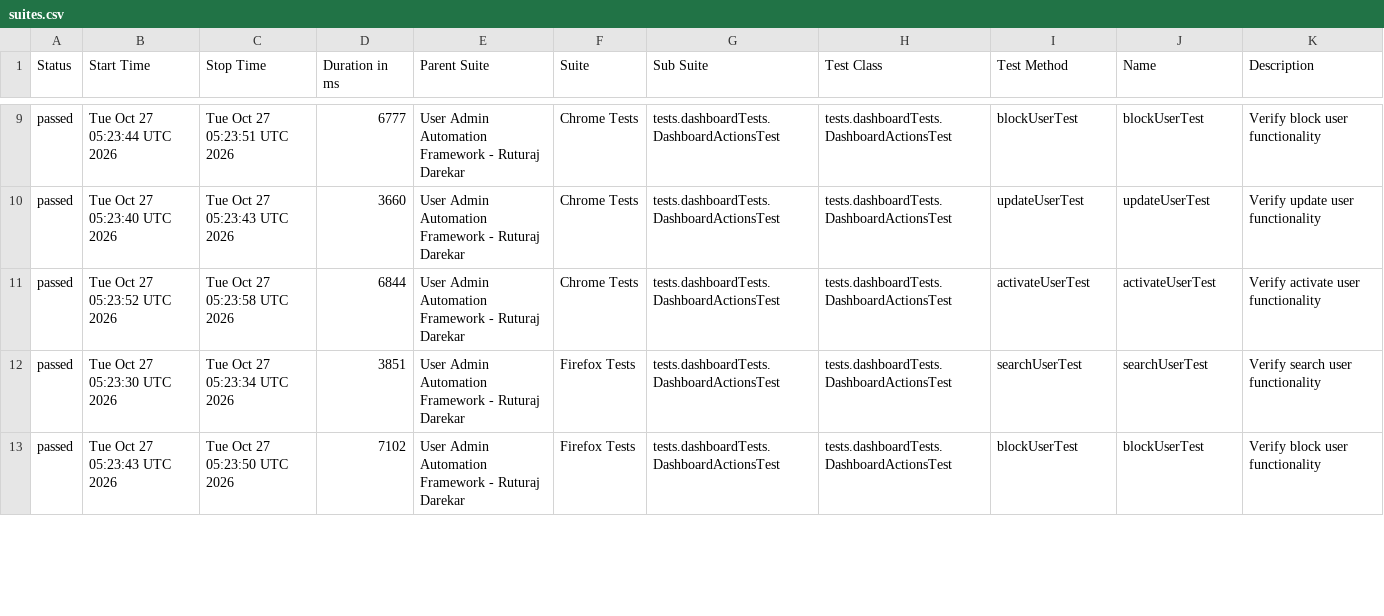
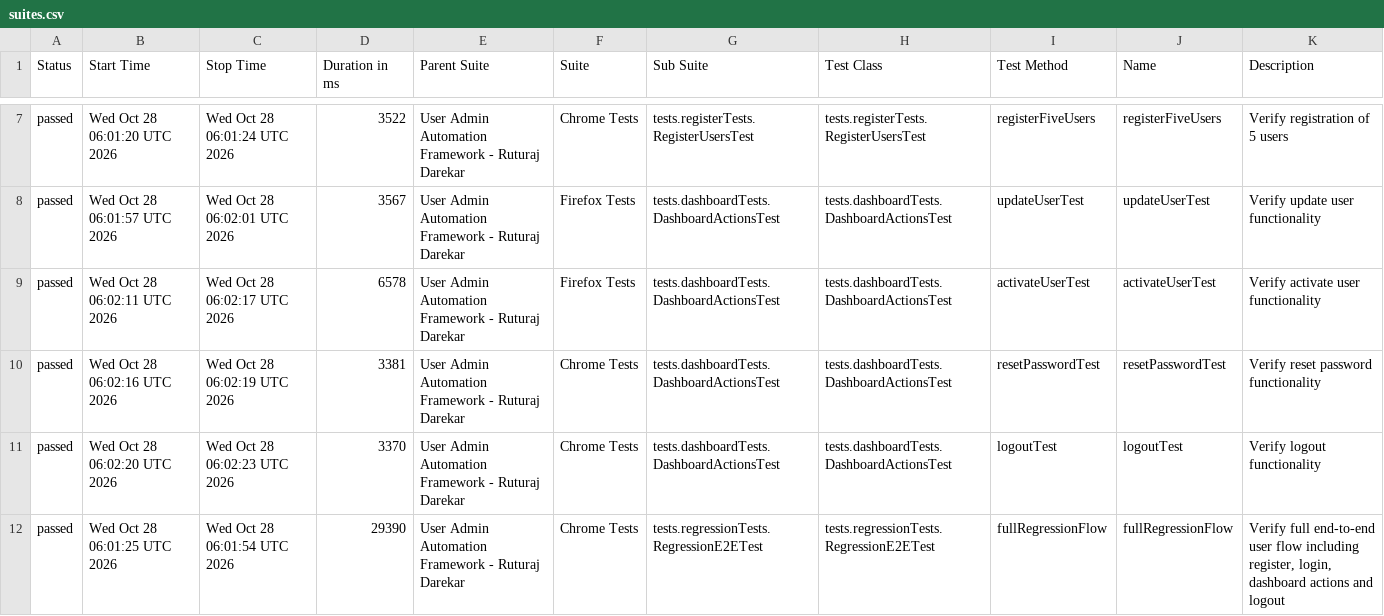
Before and after one commit to Ruturaj0861/user-admin-automation, a CSV file: data/suites.csv, drawn as a sheet; only a part is shown, gaps mark what is left out; the diff covers the shown part only.

```diff
--- a/data/suites.csv
+++ b/data/suites.csv
@@ -9,5 +7,6 @@
-"passed","Tue Oct 27 05:23:44 UTC 2026","Tue Oct 27 05:23:51 UTC 2026","6777","User Admin Automation Framework - Ruturaj Darekar","Chrome Tests","tests.dashboardTests.DashboardActionsTest","tests.dashboardTests.DashboardActionsTest","blockUserTest","blockUserTest","Verify block user functionality"
-"passed","Tue Oct 27 05:23:40 UTC 2026","Tue Oct 27 05:23:43 UTC 2026","3660","User Admin Automation Framework - Ruturaj Darekar","Chrome Tests","tests.dashboardTests.DashboardActionsTest","tests.dashboardTests.DashboardActionsTest","updateUserTest","updateUserTest","Verify update user functionality"
-"passed","Tue Oct 27 05:23:52 UTC 2026","Tue Oct 27 05:23:58 UTC 2026","6844","User Admin Automation Framework - Ruturaj Darekar","Chrome Tests","tests.dashboardTests.DashboardActionsTest","tests.dashboardTests.DashboardActionsTest","activateUserTest","activateUserTest","Verify activate user functionality"
-"passed","Tue Oct 27 05:23:30 UTC 2026","Tue Oct 27 05:23:34 UTC 2026","3851","User Admin Automation Framework - Ruturaj Darekar","Firefox Tests","tests.dashboardTests.DashboardActionsTest","tests.dashboardTests.DashboardActionsTest","searchUserTest","searchUserTest","Verify search user functionality"
-"passed","Tue Oct 27 05:23:43 UTC 2026","Tue Oct 27 05:23:50 UTC 2026","7102","User Admin Automation Framework - Ruturaj Darekar","Firefox Tests","tests.dashboardTests.DashboardActionsTest","tests.dashboardTests.DashboardActionsTest","blockUserTest","blockUserTest","Verify block user functionality"
+"passed","Wed Oct 28 06:01:20 UTC 2026","Wed Oct 28 06:01:24 UTC 2026","3522","User Admin Automation Framework - Ruturaj Darekar","Chrome Tests","tests.registerTests.RegisterUsersTest","tests.registerTests.RegisterUsersTest","registerFiveUsers","registerFiveUsers","Verify registration of 5 users"
+"passed","Wed Oct 28 06:01:57 UTC 2026","Wed Oct 28 06:02:01 UTC 2026","3567","User Admin Automation Framework - Ruturaj Darekar","Firefox Tests","tests.dashboardTests.DashboardActionsTest","tests.dashboardTests.DashboardActionsTest","updateUserTest","updateUserTest","Verify update user functionality"
+"passed","Wed Oct 28 06:02:11 UTC 2026","Wed Oct 28 06:02:17 UTC 2026","6578","User Admin Automation Framework - Ruturaj Darekar","Firefox Tests","tests.dashboardTests.DashboardActionsTest","tests.dashboardTests.DashboardActionsTest","activateUserTest","activateUserTest","Verify activate user functionality"
+"passed","Wed Oct 28 06:02:16 UTC 2026","Wed Oct 28 06:02:19 UTC 2026","3381","User Admin Automation Framework - Ruturaj Darekar","Chrome Tests","tests.dashboardTests.DashboardActionsTest","tests.dashboardTests.DashboardActionsTest","resetPasswordTest","resetPasswordTest","Verify reset password functionality"
+"passed","Wed Oct 28 06:02:20 UTC 2026","Wed Oct 28 06:02:23 UTC 2026","3370","User Admin Automation Framework - Ruturaj Darekar","Chrome Tests","tests.dashboardTests.DashboardActionsTest","tests.dashboardTests.DashboardActionsTest","logoutTest","logoutTest","Verify logout functionality"
+"passed","Wed Oct 28 06:01:25 UTC 2026","Wed Oct 28 06:01:54 UTC 2026","29390","User Admin Automation Framework - Ruturaj Darekar","Chrome Tests","tests.regressionTests.RegressionE2ETest","tests.regressionTests.RegressionE2ETest","fullRegressionFlow","fullRegressionFlow","Verify full end-to-end user flow including register, login, dashboard actions and logout"
```
Also changed, not shown: 2 added rows, 3 removed rows and 63 edited cells elsewhere in this file, data/behaviors.csv, 54 other files.
